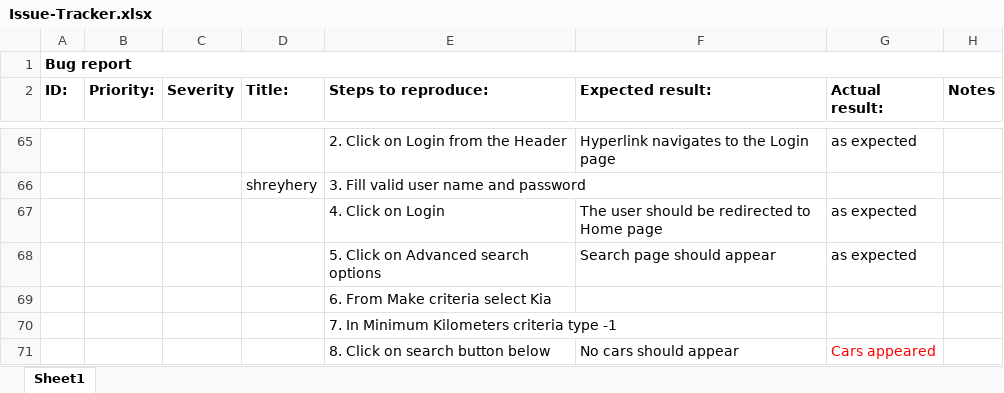
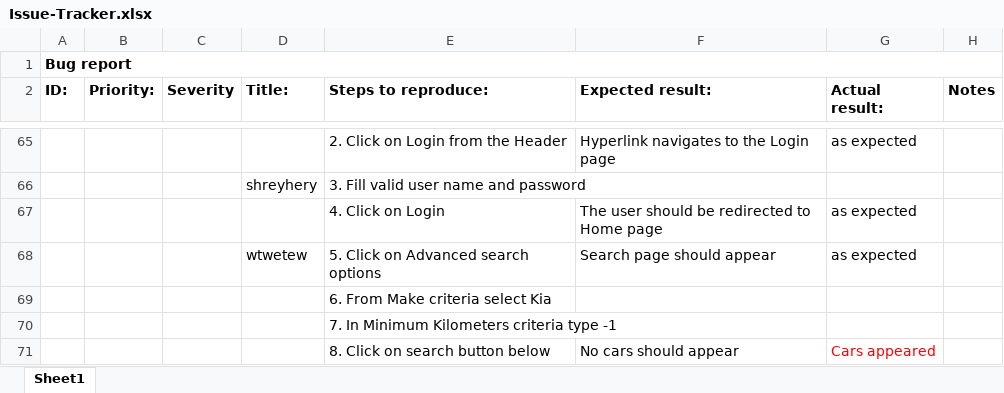
Before and after one commit to IvanStalev/GitDemo, an Excel workbook: Issue-Tracker.xlsx, sheet Sheet1, drawn as a sheet; only a part is shown, gaps mark what is left out; values as stored, in another font and other column widths than the file's, no borders; conditional formats and table styles not drawn; the diff names each change by its address in the sheet, - before the commit and + after, or states it on an @@ line.

Commit message:
Added pesho stuff

```diff
--- a/Issue-Tracker.xlsx (sheet Sheet1)
+++ b/Issue-Tracker.xlsx (sheet Sheet1)
-D68 (Title:): (empty)
+D68 (Title:): wtwetew
```
